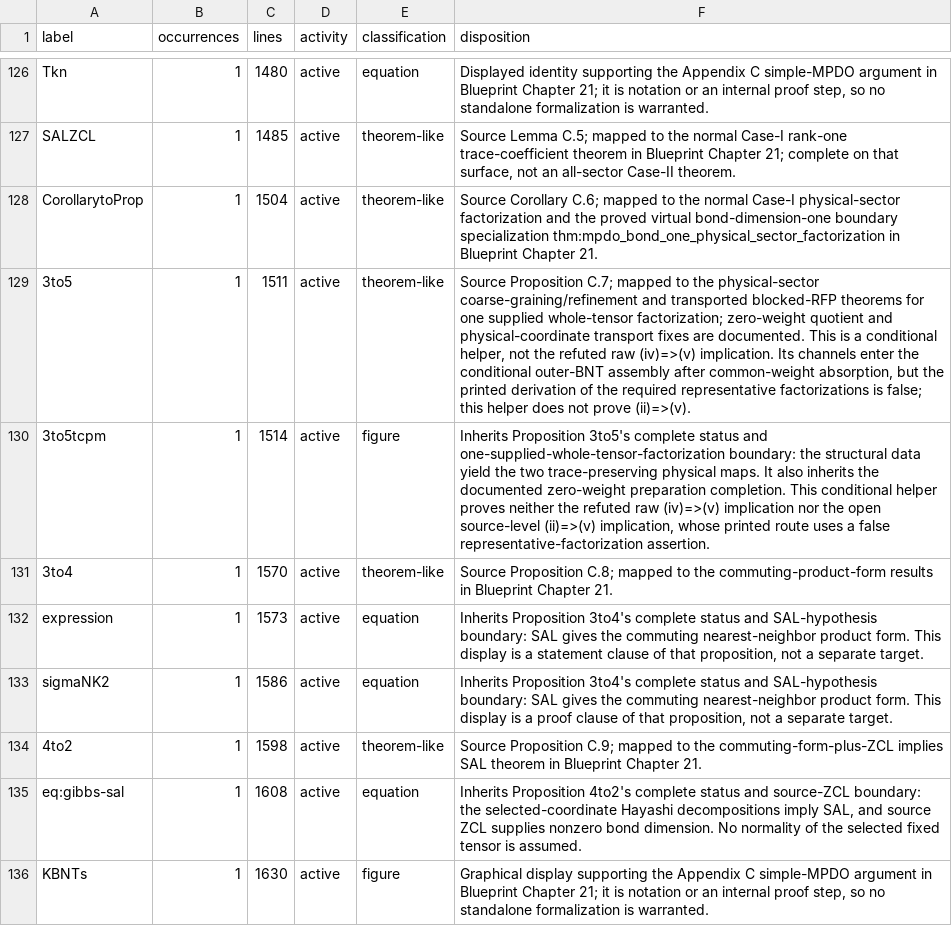
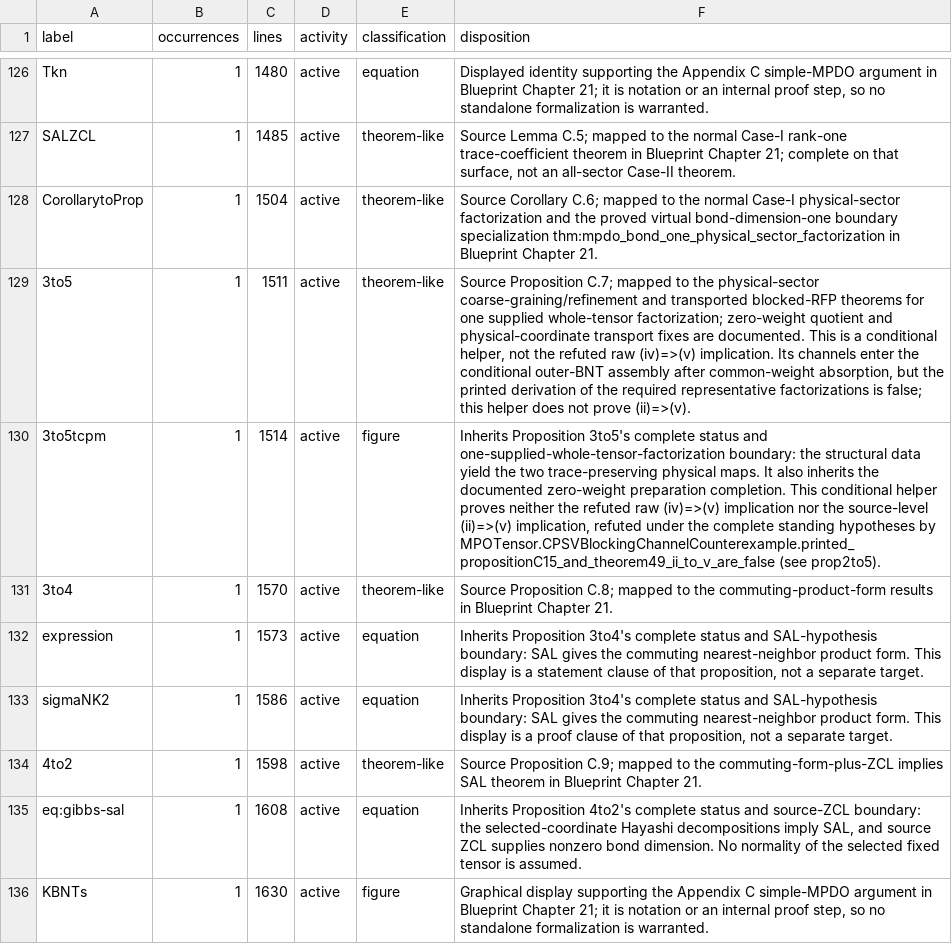
Before and after one commit to LionSR/TNLean, a TSV file: docs/audits/data/cpsv16-label-dispositions.tsv, drawn as a sheet; only a part is shown, gaps mark what is left out.

Commit message:
doc(MPDO): synchronize retained source obstructions

```diff
--- a/docs/audits/data/cpsv16-label-dispositions.tsv
+++ b/docs/audits/data/cpsv16-label-dispositions.tsv
@@ -129,3 +129,3 @@ CorollarytoProp	1	1504	active	theorem-like	Source Corollary C.6; mapped to the n
 3to5	1	1511	active	theorem-like	Source Proposition C.7; mapped to the physical-sector coarse-graining/refinement and transported blocked-RFP theorems for one supplied whole-tensor factorization; zero-weight quotient and physical-coordinate transport fixes are documented. This is a conditional helper, not the refuted raw (iv)=>(v) implication. Its channels enter the conditional outer-BNT assembly after common-weight absorption, but the printed derivation of the required representative factorizations is false; this helper does not prove (ii)=>(v).
-3to5tcpm	1	1514	active	figure	Inherits Proposition 3to5's complete status and one-supplied-whole-tensor-factorization boundary: the structural data yield the two trace-preserving physical maps. It also inherits the documented zero-weight preparation completion. This conditional helper proves neither the refuted raw (iv)=>(v) implication nor the open source-level (ii)=>(v) implication, whose printed route uses a false representative-factorization assertion.
+3to5tcpm	1	1514	active	figure	Inherits Proposition 3to5's complete status and one-supplied-whole-tensor-factorization boundary: the structural data yield the two trace-preserving physical maps. It also inherits the documented zero-weight preparation completion. This conditional helper proves neither the refuted raw (iv)=>(v) implication nor the source-level (ii)=>(v) implication, refuted under the complete standing hypotheses by MPOTensor.CPSVBlockingChannelCounterexample.printed_propositionC15_and_theorem49_ii_to_v_are_false (see prop2to5).
 3to4	1	1570	active	theorem-like	Source Proposition C.8; mapped to the commuting-product-form results in Blueprint Chapter 21.
```
Also changed, not shown: 1 other file.
